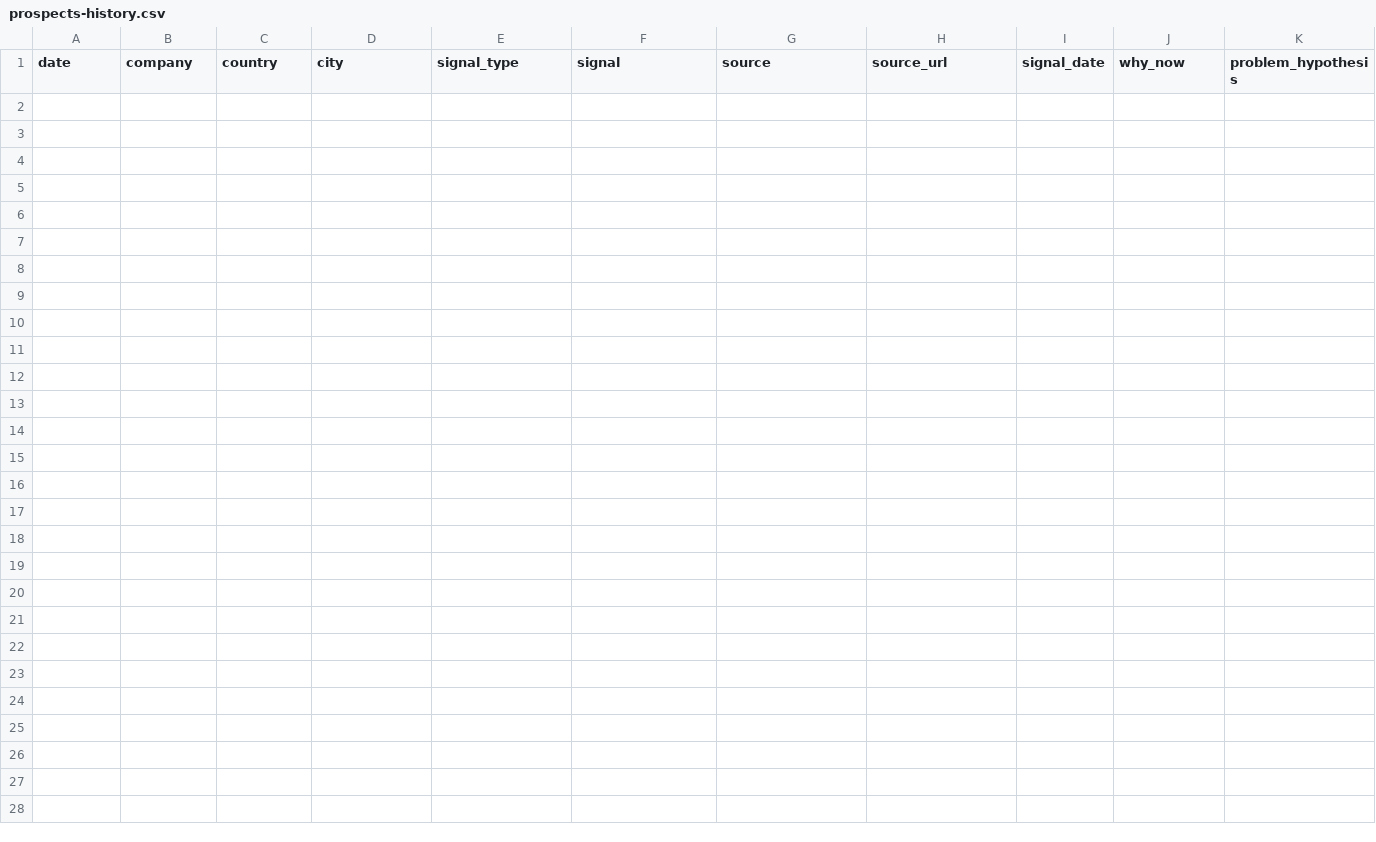
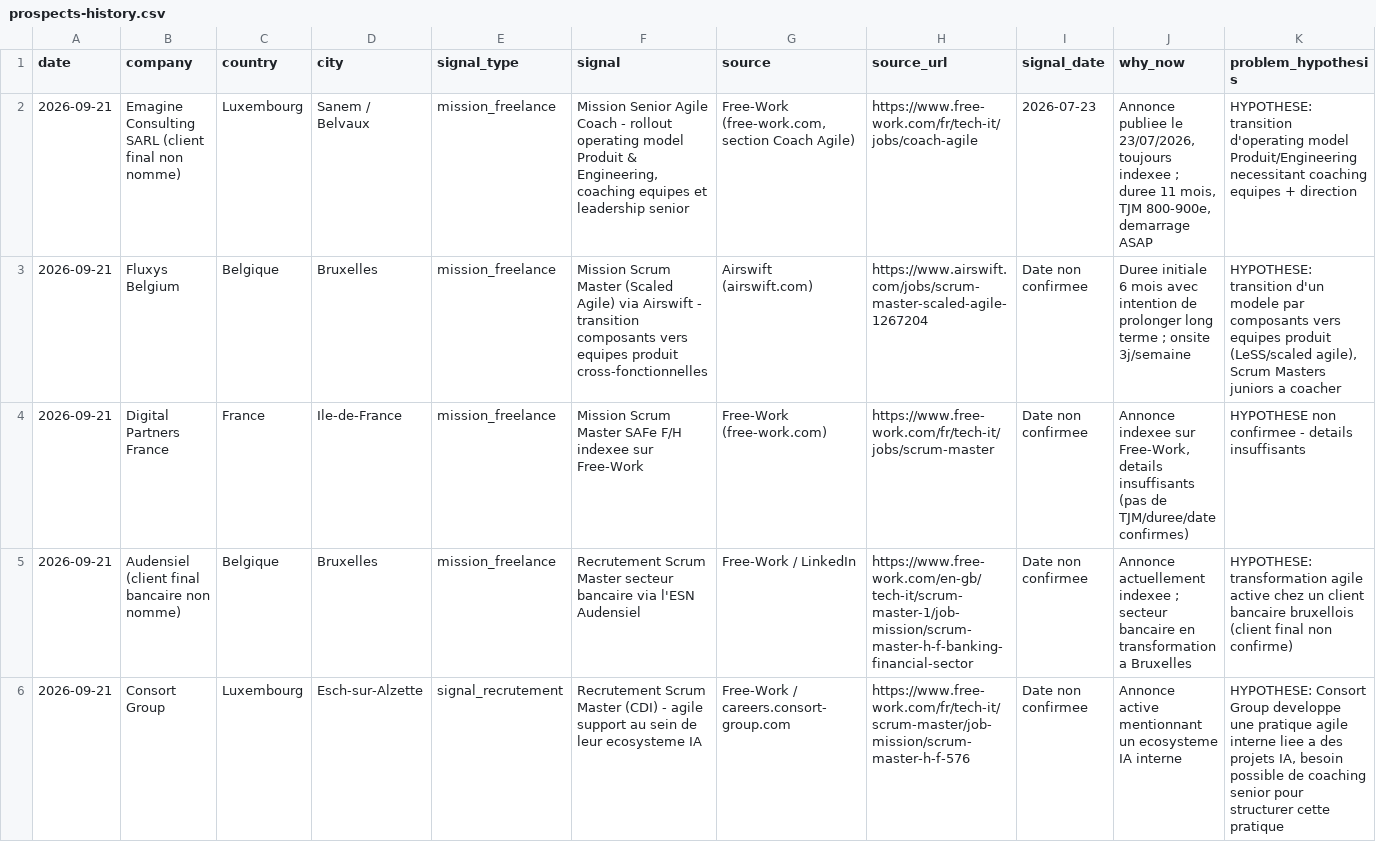
Before and after one commit to salimgomri/aigileBusinessHunter, a CSV file: prospects-history.csv, drawn as a sheet; only a part is shown; rows hold the shown columns only; the diff names each change by its address in the sheet, - before the commit and + after, or states it on an @@ line.

```diff
--- a/prospects-history.csv
+++ b/prospects-history.csv
+row 2: 2026-09-21 | Emagine Consulting SARL (client final non nomme) | Luxembourg | Sanem / Belvaux | mission_freelance | Mission Senior Agile Coach - rollout operating model Produit & Engineering, coaching equipes et leadership senior | Free-Work (free-work.com, section Coach Agile) | https://www.free-work.com/fr/tech-it/jobs/coach-agile | 2026-07-23 | Annonce publiee le 23/07/2026, toujours indexee ; duree 11 mois, TJM 800-900e, demarrage ASAP | HYPOTHESE: transition d'operating model Produit/Engineering necessitant coaching equipes + direction
+row 3: 2026-09-21 | Fluxys Belgium | Belgique | Bruxelles | mission_freelance | Mission Scrum Master (Scaled Agile) via Airswift - transition composants vers equipes produit cross-fonctionnelles | Airswift (airswift.com) | https://www.airswift.com/jobs/scrum-master-scaled-agile-1267204 | Date non confirmee | Duree initiale 6 mois avec intention de prolonger long terme ; onsite 3j/semaine | HYPOTHESE: transition d'un modele par composants vers equipes produit (LeSS/scaled agile), Scrum Masters juniors a coacher
+row 4: 2026-09-21 | Digital Partners France | France | Ile-de-France | mission_freelance | Mission Scrum Master SAFe F/H indexee sur Free-Work | Free-Work (free-work.com) | https://www.free-work.com/fr/tech-it/jobs/scrum-master | Date non confirmee | Annonce indexee sur Free-Work, details insuffisants (pas de TJM/duree/date confirmes) | HYPOTHESE non confirmee - details insuffisants
+row 5: 2026-09-21 | Audensiel (client final bancaire non nomme) | Belgique | Bruxelles | mission_freelance | Recrutement Scrum Master secteur bancaire via l'ESN Audensiel | Free-Work / LinkedIn | https://www.free-work.com/en-gb/tech-it/scrum-master-1/job-mission/scrum-master-h-f-banking-financial-sector | Date non confirmee | Annonce actuellement indexee ; secteur bancaire en transformation a Bruxelles | HYPOTHESE: transformation agile active chez un client bancaire bruxellois (client final non confirme)
+row 6: 2026-09-21 | Consort Group | Luxembourg | Esch-sur-Alzette | signal_recrutement | Recrutement Scrum Master (CDI) - agile support au sein de leur ecosysteme IA | Free-Work / careers.consort-group.com | https://www.free-work.com/fr/tech-it/scrum-master/job-mission/scrum-master-h-f-576 | Date non confirmee | Annonce active mentionnant un ecosysteme IA interne | HYPOTHESE: Consort Group developpe une pratique agile interne liee a des projets IA, besoin possible de coaching senior pour structurer cette pratique
```
Also changed, not shown: 1 other file.
